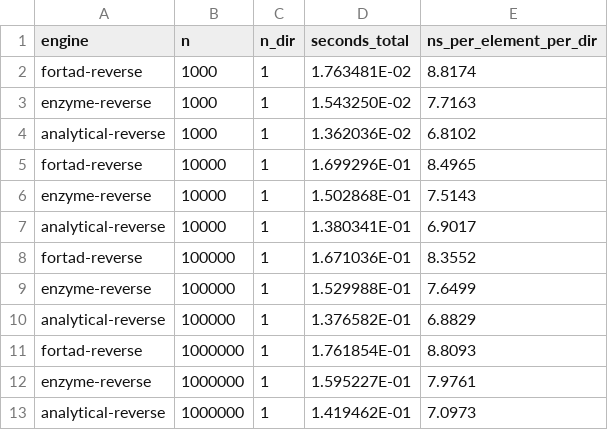
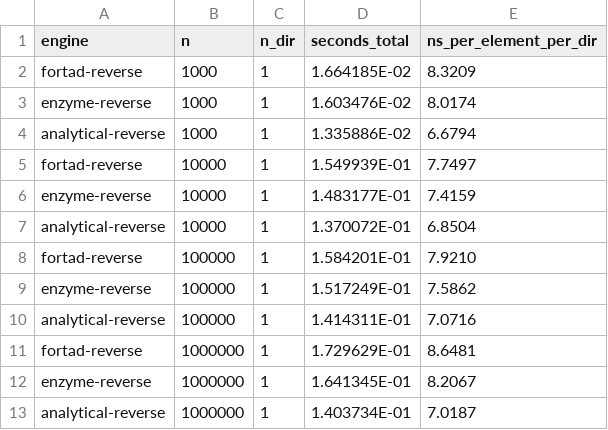
Before and after one commit to lazy-fortran/fortad-bench, a CSV file: results/recur_grad.csv, drawn as a sheet.

```diff
--- a/results/recur_grad.csv
+++ b/results/recur_grad.csv
@@ -1,13 +1,13 @@
 engine,n,n_dir,seconds_total,ns_per_element_per_dir
-fortad-reverse,1000,1,  1.763481E-02,      8.8174
-enzyme-reverse,1000,1,  1.543250E-02,      7.7163
-analytical-reverse,1000,1,  1.362036E-02,      6.8102
-fortad-reverse,10000,1,  1.699296E-01,      8.4965
-enzyme-reverse,10000,1,  1.502868E-01,      7.5143
-analytical-reverse,10000,1,  1.380341E-01,      6.9017
-fortad-reverse,100000,1,  1.671036E-01,      8.3552
-enzyme-reverse,100000,1,  1.529988E-01,      7.6499
-analytical-reverse,100000,1,  1.376582E-01,      6.8829
-fortad-reverse,1000000,1,  1.761854E-01,      8.8093
-enzyme-reverse,1000000,1,  1.595227E-01,      7.9761
-analytical-reverse,1000000,1,  1.419462E-01,      7.0973
+fortad-reverse,1000,1,  1.664185E-02,      8.3209
+enzyme-reverse,1000,1,  1.603476E-02,      8.0174
+analytical-reverse,1000,1,  1.335886E-02,      6.6794
+fortad-reverse,10000,1,  1.549939E-01,      7.7497
+enzyme-reverse,10000,1,  1.483177E-01,      7.4159
+analytical-reverse,10000,1,  1.370072E-01,      6.8504
+fortad-reverse,100000,1,  1.584201E-01,      7.9210
+enzyme-reverse,100000,1,  1.517249E-01,      7.5862
+analytical-reverse,100000,1,  1.414311E-01,      7.0716
+fortad-reverse,1000000,1,  1.729629E-01,      8.6481
+enzyme-reverse,1000000,1,  1.641345E-01,      8.2067
+analytical-reverse,1000000,1,  1.403734E-01,      7.0187
```
Also changed, not shown: results/dot_sin_grad.csv, 2 other files.
